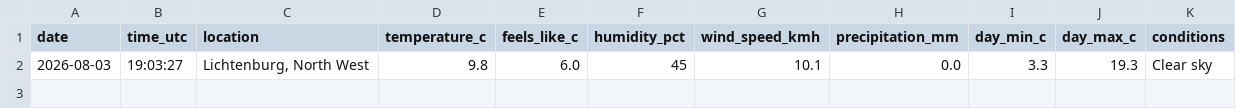
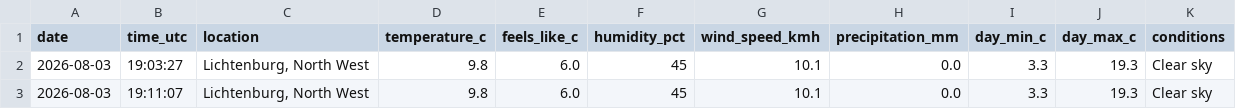
Before and after one commit to EduanLeighton/weather-logger, a CSV file: data/weather_history.csv, drawn as a sheet; the diff names each change by its address in the sheet, - before the commit and + after, or states it on an @@ line.

Commit message:
Daily weather update: 2026-08-03

```diff
--- a/data/weather_history.csv
+++ b/data/weather_history.csv
+row 3: 2026-08-03 | 19:11:07 | Lichtenburg, North West | 9.8 | 6.0 | 45 | 10.1 | 0.0 | 3.3 | 19.3 | Clear sky
```
Also changed, not shown: 1 other file.
